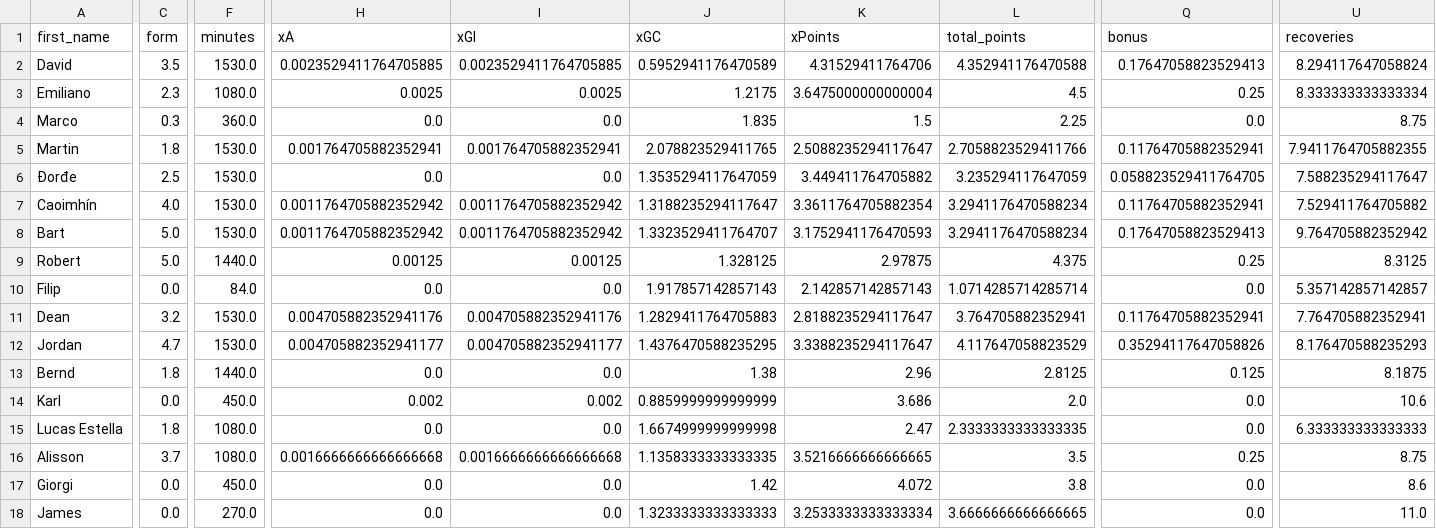
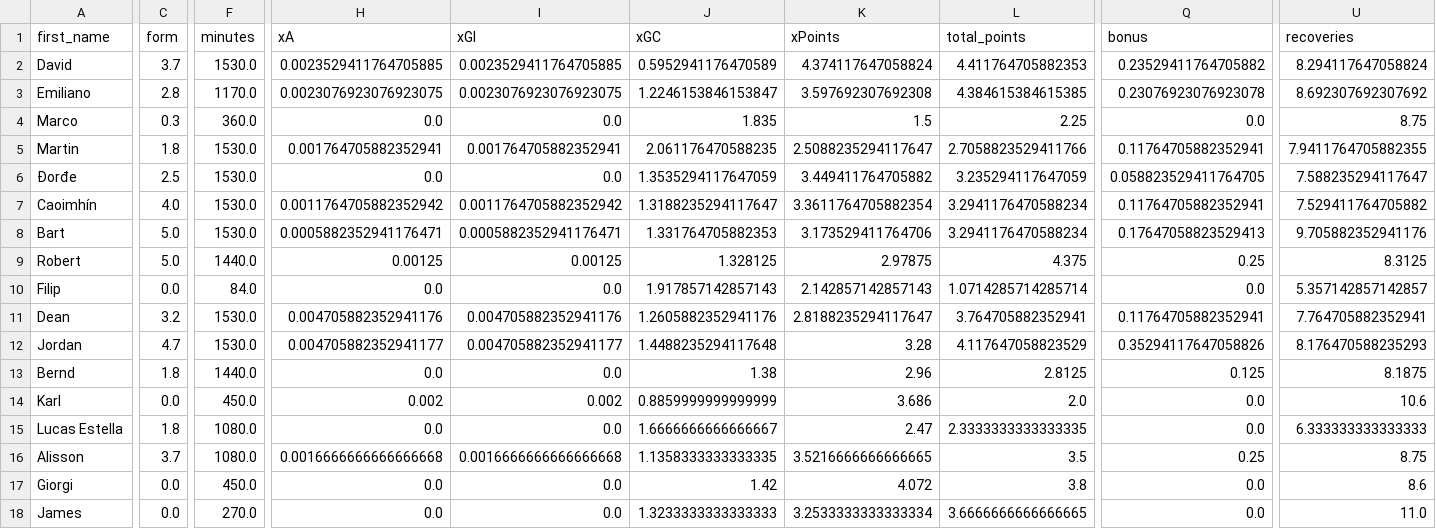
Before and after one commit to sarthakk88/FPL-Stats, a CSV file: data/goalkeepers_all.csv, drawn as a sheet; only a part is shown, gaps mark what is left out; the diff covers the shown part only; the diff names each change by its address in the sheet, - before the commit and + after, or states it on an @@ line.

```diff
--- a/data/goalkeepers_all.csv
+++ b/data/goalkeepers_all.csv
-C2 (form): 3.5
+C2 (form): 3.7
-K2 (xPoints): 4.31529411764706
+K2 (xPoints): 4.374117647058824
-L2 (total_points): 4.352941176470588
+L2 (total_points): 4.411764705882353
-Q2 (bonus): 0.17647058823529413
+Q2 (bonus): 0.23529411764705882
-C3 (form): 2.3
+C3 (form): 2.8
-F3 (minutes): 1080.0
+F3 (minutes): 1170.0
-H3 (xA): 0.0025
+H3 (xA): 0.0023076923076923075
-I3 (xGI): 0.0025
+I3 (xGI): 0.0023076923076923075
-J3 (xGC): 1.2175
+J3 (xGC): 1.2246153846153847
-K3 (xPoints): 3.6475000000000004
+K3 (xPoints): 3.597692307692308
-L3 (total_points): 4.5
+L3 (total_points): 4.384615384615385
-Q3 (bonus): 0.25
+Q3 (bonus): 0.23076923076923078
-U3 (recoveries): 8.333333333333334
+U3 (recoveries): 8.692307692307692
-J5 (xGC): 2.078823529411765
+J5 (xGC): 2.061176470588235
-H8 (xA): 0.0011764705882352942
+H8 (xA): 0.0005882352941176471
-I8 (xGI): 0.0011764705882352942
+I8 (xGI): 0.0005882352941176471
-J8 (xGC): 1.3323529411764707
+J8 (xGC): 1.331764705882353
-K8 (xPoints): 3.1752941176470593
+K8 (xPoints): 3.173529411764706
-U8 (recoveries): 9.764705882352942
+U8 (recoveries): 9.705882352941176
-J11 (xGC): 1.2829411764705883
+J11 (xGC): 1.2605882352941176
-J12 (xGC): 1.4376470588235295
+J12 (xGC): 1.4488235294117648
-K12 (xPoints): 3.3388235294117647
+K12 (xPoints): 3.28
-J15 (xGC): 1.6674999999999998
+J15 (xGC): 1.6666666666666667
```
Also changed, not shown: 19 edited cells elsewhere in this file, data/defenders_all.csv, data/defenders_away.csv, 21 other files.
